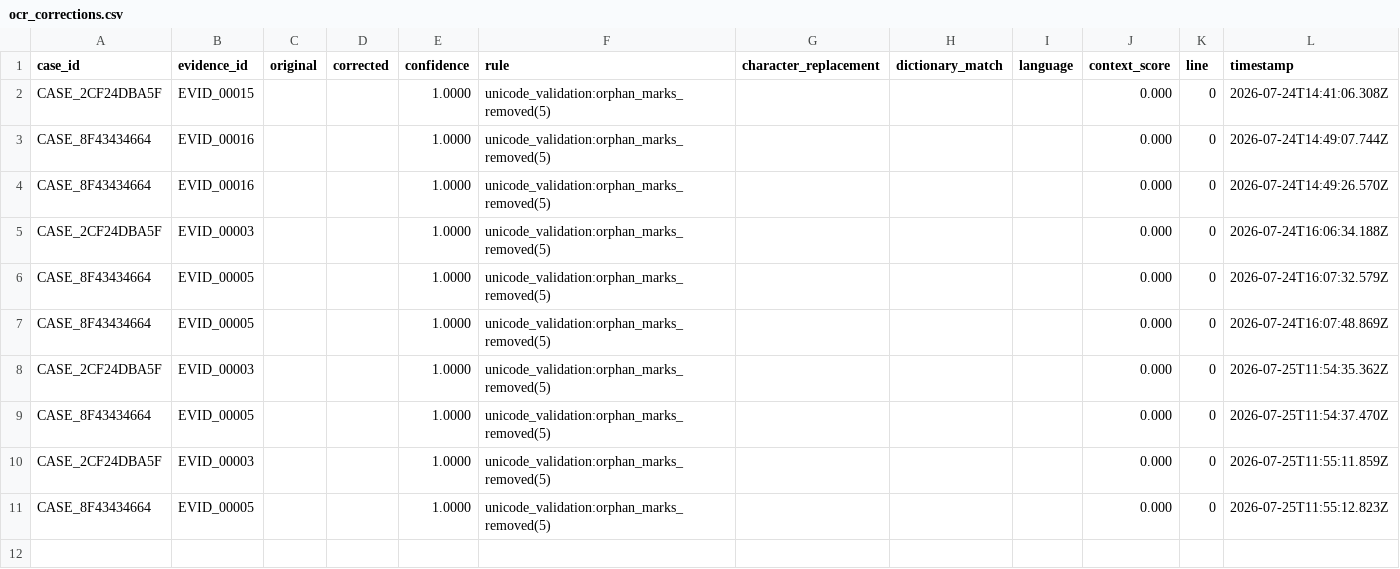
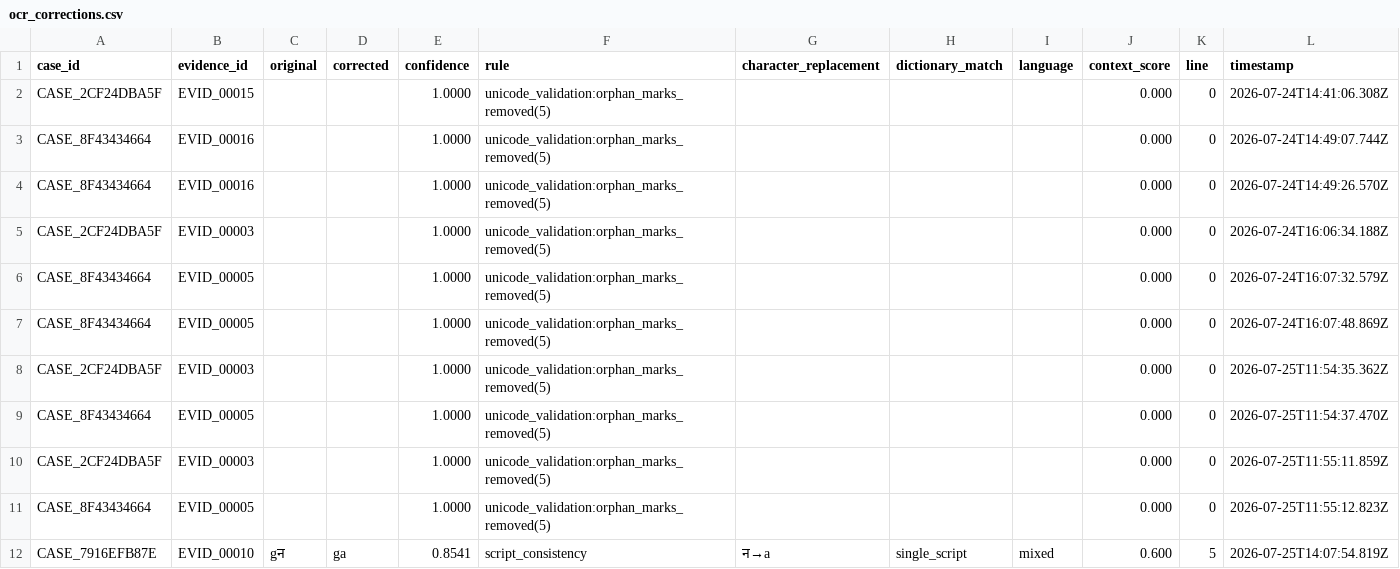
Before and after one commit to sushant347/Cybercrime-Investigation-Intelligence-System, a CSV file: evidence_ocr_engine/storage/ocr_corrections.csv, drawn as a sheet.

```diff
--- a/evidence_ocr_engine/storage/ocr_corrections.csv
+++ b/evidence_ocr_engine/storage/ocr_corrections.csv
@@ -11 +11,2 @@ CASE_2CF24DBA5F,EVID_00003,,,1.0000,unicode_validation:orphan_marks_removed(5),,
 CASE_8F43434664,EVID_00005,,,1.0000,unicode_validation:orphan_marks_removed(5),,,,0.000,0,2026-07-25T11:55:12.823Z
+CASE_7916EFB87E,EVID_00010,gन,ga,0.8541,script_consistency,न→a,single_script,mixed,0.600,5,2026-07-25T14:07:54.819Z
```
Also changed, not shown: evidence_ocr_engine/storage/case_registry.csv, evidence_ocr_engine/storage/platform/activity_log.csv, 17 other files.
